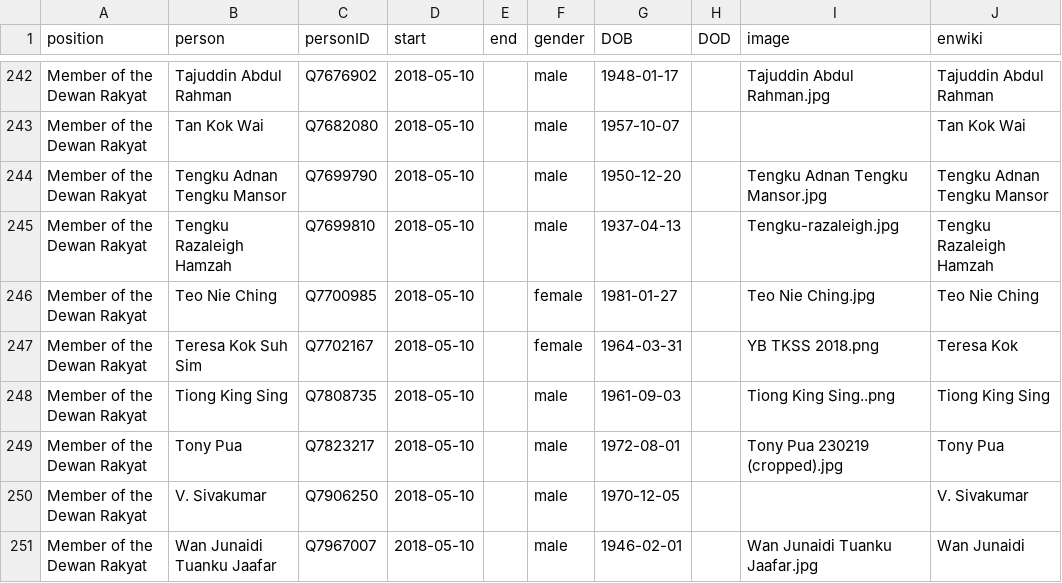
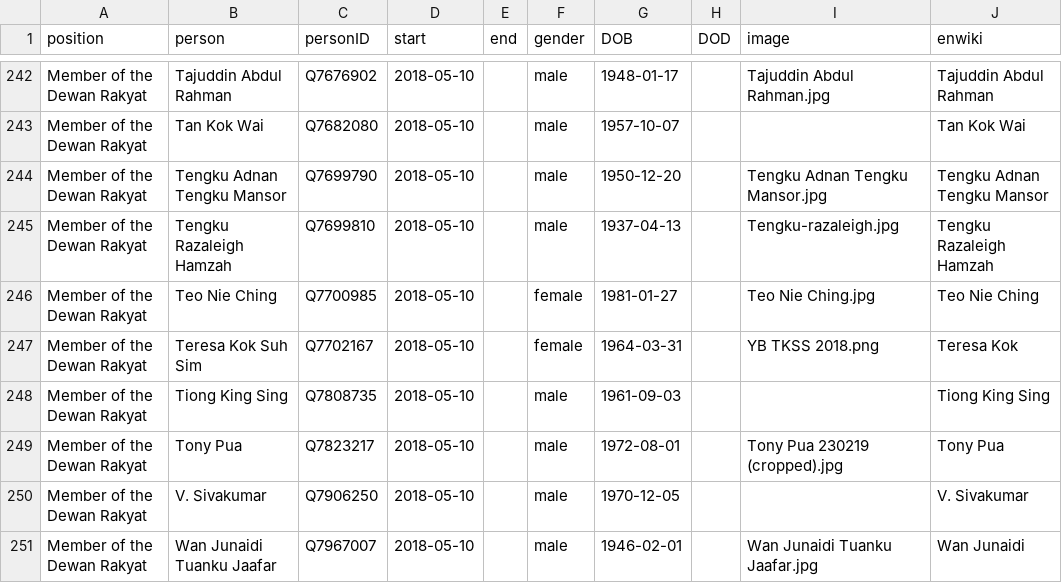
Before and after one commit to every-politician-scrapers/malaysia-ministers, a CSV file: html/legislators.csv, drawn as a sheet; only a part is shown, gaps mark what is left out.

Commit message:
PCB update

```diff
--- a/html/legislators.csv
+++ b/html/legislators.csv
@@ -247,3 +247,3 @@ Member of the Dewan Rakyat,Teo Nie Ching,Q7700985,2018-05-10,,female,1981-01-27,
 Member of the Dewan Rakyat,Teresa Kok Suh Sim,Q7702167,2018-05-10,,female,1964-03-31,,YB TKSS 2018.png,Teresa Kok
-Member of the Dewan Rakyat,Tiong King Sing,Q7808735,2018-05-10,,male,1961-09-03,,Tiong King Sing..png,Tiong King Sing
+Member of the Dewan Rakyat,Tiong King Sing,Q7808735,2018-05-10,,male,1961-09-03,,,Tiong King Sing
 Member of the Dewan Rakyat,Tony Pua,Q7823217,2018-05-10,,male,1972-08-01,,Tony Pua 230219 (cropped).jpg,Tony Pua
```
